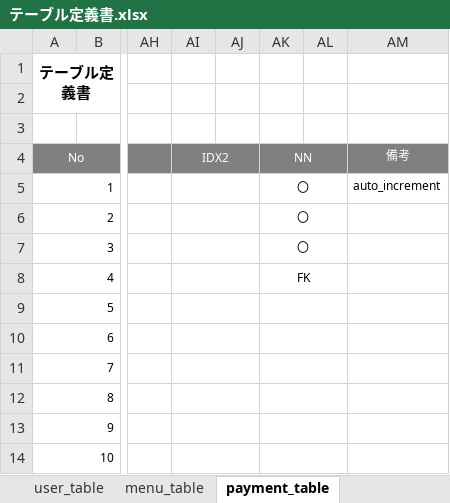
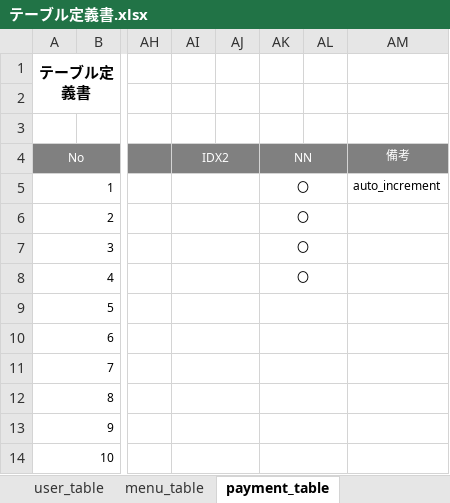
Before and after one commit to satotodob/D_Group_project, an Excel workbook: 設計書類_レビュー前/テーブル定義書.xlsx, sheet payment_table, drawn as a sheet; only a part is shown, gaps mark what is left out; values as stored, in another font and other column widths than the file's, no borders; the diff names each change by its address in the sheet, - before the commit and + after, or states it on an @@ line.

Commit message:
up

```diff
--- a/設計書類_レビュー前/テーブル定義書.xlsx (sheet payment_table)
+++ b/設計書類_レビュー前/テーブル定義書.xlsx (sheet payment_table)
-AK8: FK
+AK8: 〇
```
